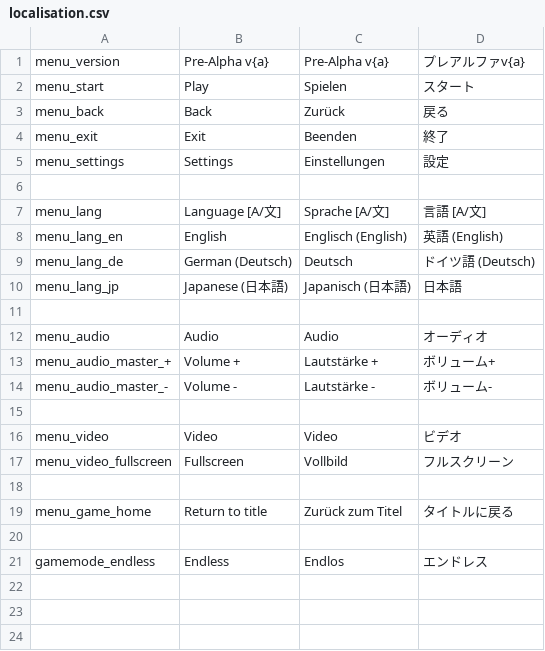
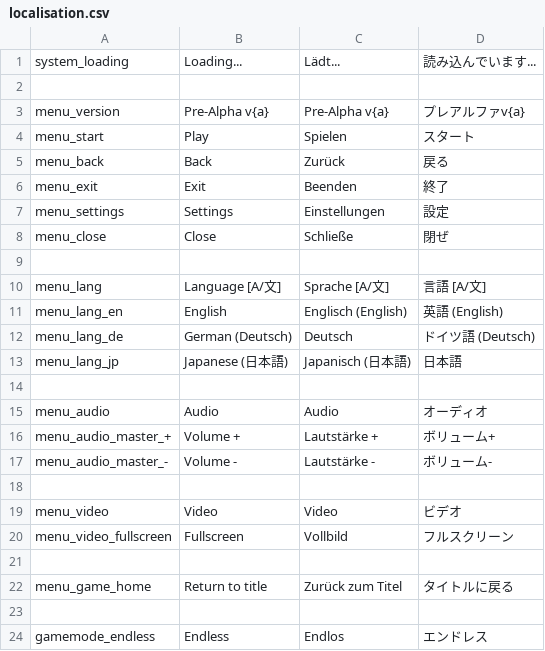
Before and after one commit to daysantace/AceInvaders, a CSV file: AceInvaders/datafiles/localisation.csv, drawn as a sheet.

```diff
--- a/AceInvaders/datafiles/localisation.csv
+++ b/AceInvaders/datafiles/localisation.csv
@@ -1 +1,3 @@
+system_loading,Loading...,Lädt...,読み込んでいます...
+
 menu_version,Pre-Alpha v{a},Pre-Alpha v{a},プレアルファv{a}
@@ -5,2 +7,3 @@ menu_exit,Exit,Beenden,終了
 menu_settings,Settings,Einstellungen,設定
+menu_close,Close,Schließe,閉ぜ
 
```
Also changed, not shown: 14 other files.
